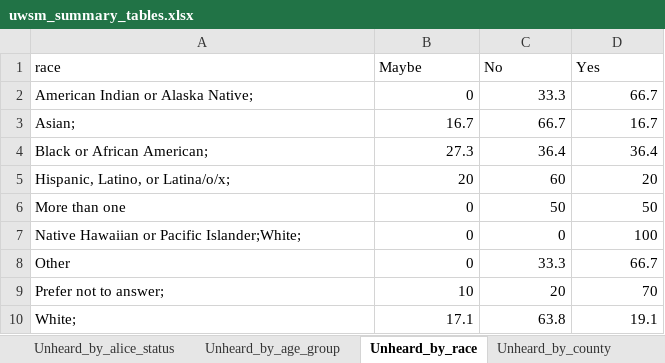
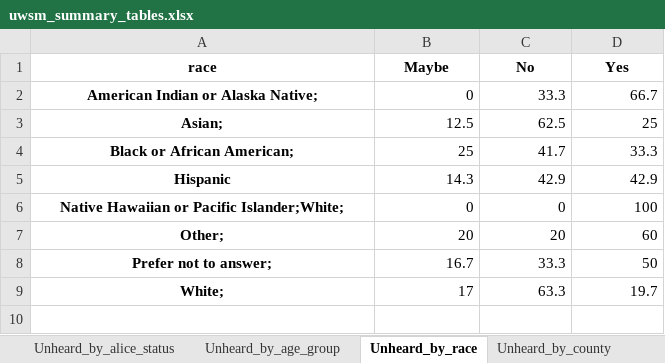
Before and after one commit to kotturipavanipriyanka/United-Way-Southern-Maine, an Excel workbook: outputs/uwsm_summary_tables.xlsx, sheet Unheard_by_race, drawn as a sheet; values as stored, in another font and other column widths than the file's, no borders; removed rows and columns are numbered as before the commit, all else as after; the diff names each change by its address in the sheet, - before the commit and + after, or states it on an @@ line.

```diff
--- a/outputs/uwsm_summary_tables.xlsx (sheet Unheard_by_race)
+++ b/outputs/uwsm_summary_tables.xlsx (sheet Unheard_by_race)
@@ A1:D1 bold: off → on, alignment: left → center @@
@@ A2:A4 bold: off → on, alignment: left → center @@
-B3 (Maybe): 16.7
+B3 (Maybe): 12.5
-C3 (No): 66.7
+C3 (No): 62.5
-D3 (Yes): 16.7
+D3 (Yes): 25
-B4 (Maybe): 27.3
+B4 (Maybe): 25
-C4 (No): 36.4
+C4 (No): 41.7
-D4 (Yes): 36.4
+D4 (Yes): 33.3
-row 5: Hispanic, Latino, or Latina/o/x; | 20 | 60 | 20
-row 6: More than one | 0 | 50 | 50
+row 5: Hispanic | 14.3 | 42.9 | 42.9
@@ A6 bold: off → on, alignment: left → center @@
-row 8: Other | 0 | 33.3 | 66.7
+row 7: Other; | 20 | 20 | 60
@@ A8:A9 bold: off → on, alignment: left → center @@
-B8 (Maybe): 10
+B8 (Maybe): 16.7
-C8 (No): 20
+C8 (No): 33.3
-D8 (Yes): 70
+D8 (Yes): 50
-B9 (Maybe): 17.1
+B9 (Maybe): 17
-C9 (No): 63.8
+C9 (No): 63.3
-D9 (Yes): 19.1
+D9 (Yes): 19.7
```
Also changed, not shown: sheet Cleaned_Data, sheet Challenges_Overall, sheet Challenges_by_County, sheet Challenges_by_ALICE, sheet Chi_Square_Tests, sheet Engagement_Overall, 3 more sheets, other sheet tabs, data/UWSM_Data.xlsx, 20 other files.
